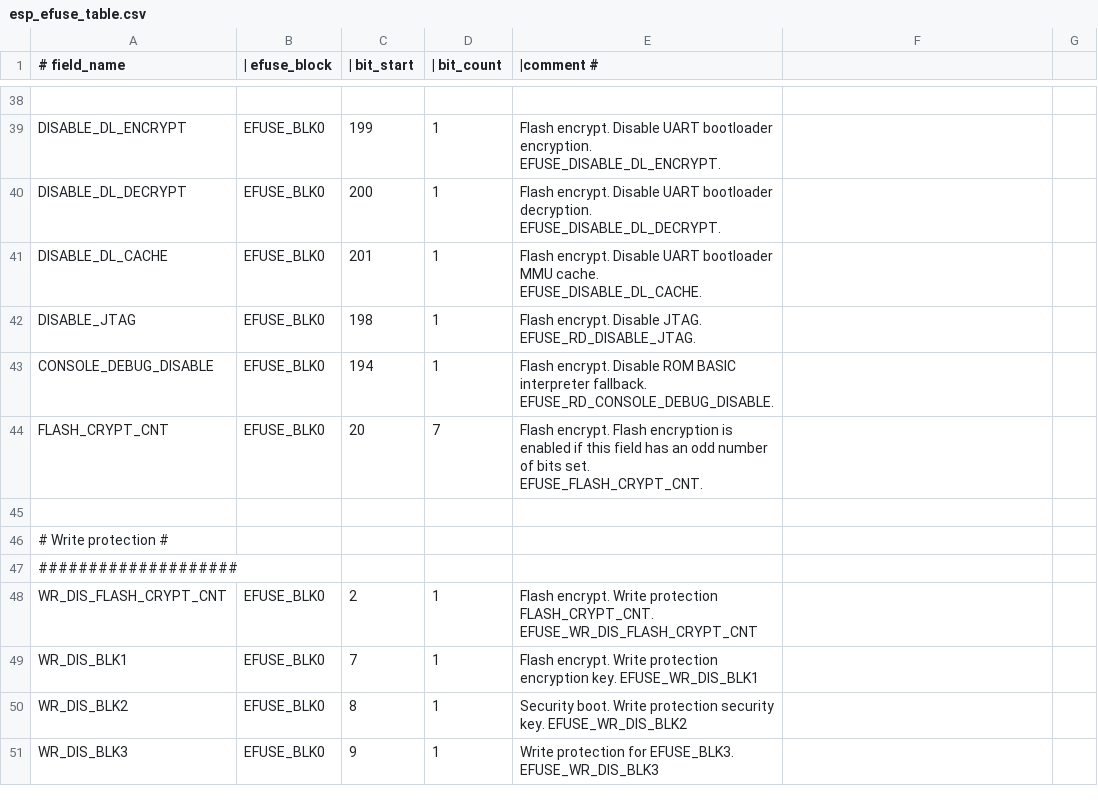
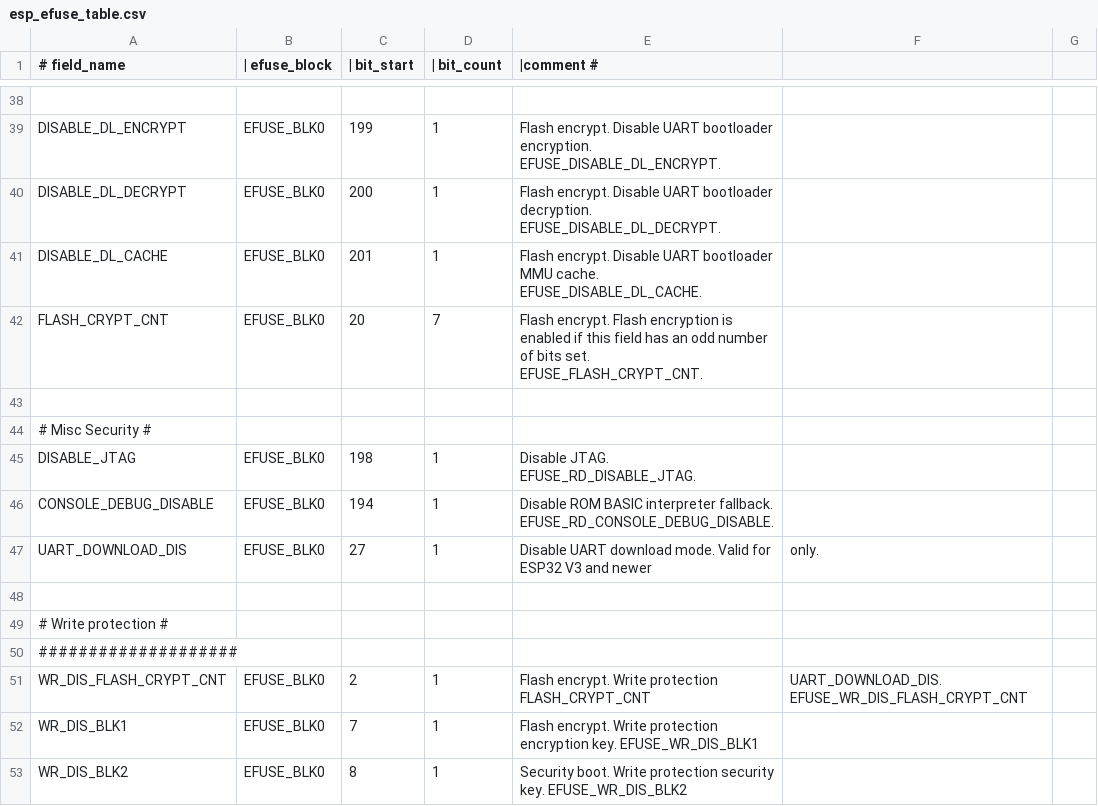
Before and after one commit to espressif/esp-hal-components, a CSV file: components/efuse/esp32/esp_efuse_table.csv, drawn as a sheet; only a part is shown, gaps mark what is left out; the shorter side is filled out with more unchanged rows.

Commit message:
efuse: Add 'disable Download Mode' & ESP32-S2 'Secure Download Mode' functionality

```diff
--- a/components/efuse/esp32/esp_efuse_table.csv
+++ b/components/efuse/esp32/esp_efuse_table.csv
@@ -41,5 +41,8 @@ DISABLE_DL_DECRYPT,     EFUSE_BLK0,    200,   1,    Flash encrypt. Disable UART
 DISABLE_DL_CACHE,       EFUSE_BLK0,    201,   1,    Flash encrypt. Disable UART bootloader MMU cache. EFUSE_DISABLE_DL_CACHE.
-DISABLE_JTAG,           EFUSE_BLK0,    198,   1,    Flash encrypt. Disable JTAG. EFUSE_RD_DISABLE_JTAG.
-CONSOLE_DEBUG_DISABLE,  EFUSE_BLK0,    194,   1,    Flash encrypt. Disable ROM BASIC interpreter fallback. EFUSE_RD_CONSOLE_DEBUG_DISABLE.
 FLASH_CRYPT_CNT,        EFUSE_BLK0,    20,    7,    Flash encrypt. Flash encryption is enabled if this field has an odd number of bits set. EFUSE_FLASH_CRYPT_CNT.
+
+# Misc Security #
+DISABLE_JTAG,           EFUSE_BLK0,    198,   1,    Disable JTAG. EFUSE_RD_DISABLE_JTAG.
+CONSOLE_DEBUG_DISABLE,  EFUSE_BLK0,    194,   1,    Disable ROM BASIC interpreter fallback. EFUSE_RD_CONSOLE_DEBUG_DISABLE.
+UART_DOWNLOAD_DIS,      EFUSE_BLK0,    27,    1,    Disable UART download mode. Valid for ESP32 V3 and newer, only.
 
@@ -47,3 +50,3 @@ FLASH_CRYPT_CNT,        EFUSE_BLK0,    20,    7,    Flash encrypt. Flash encrypt
 ####################
-WR_DIS_FLASH_CRYPT_CNT, EFUSE_BLK0,    2,     1,    Flash encrypt. Write protection FLASH_CRYPT_CNT. EFUSE_WR_DIS_FLASH_CRYPT_CNT
+WR_DIS_FLASH_CRYPT_CNT, EFUSE_BLK0,    2,     1,    Flash encrypt. Write protection FLASH_CRYPT_CNT, UART_DOWNLOAD_DIS. EFUSE_WR_DIS_FLASH_CRYPT_CNT
 WR_DIS_BLK1,            EFUSE_BLK0,    7,     1,    Flash encrypt. Write protection encryption key. EFUSE_WR_DIS_BLK1
```
Also changed, not shown: 5 other files.
